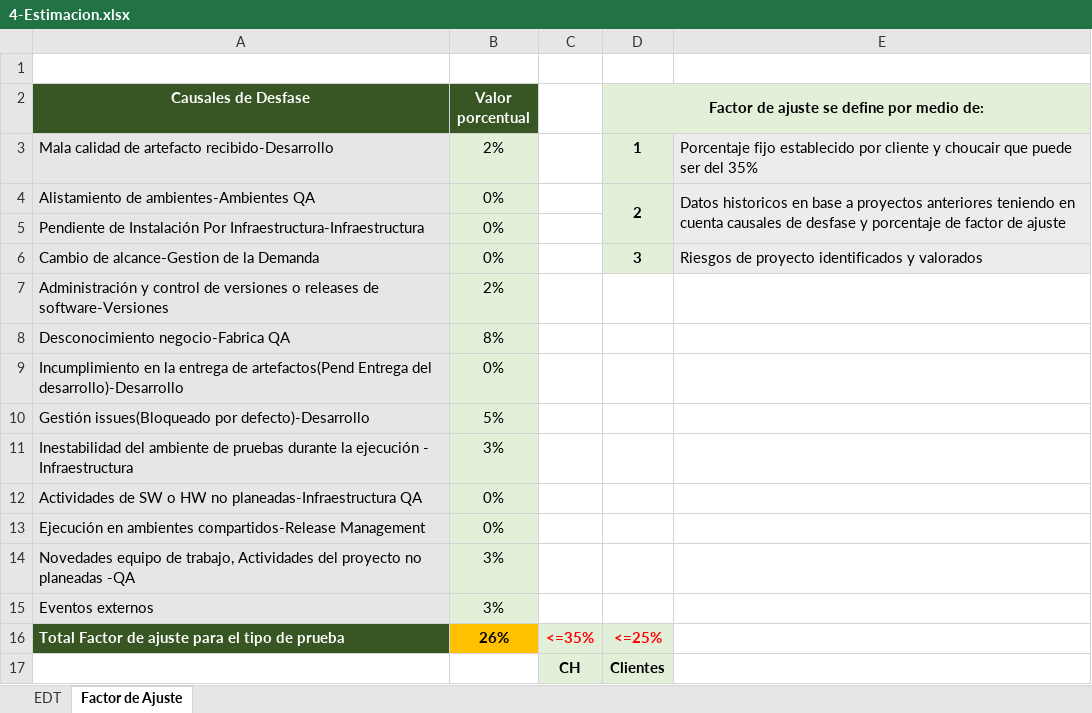
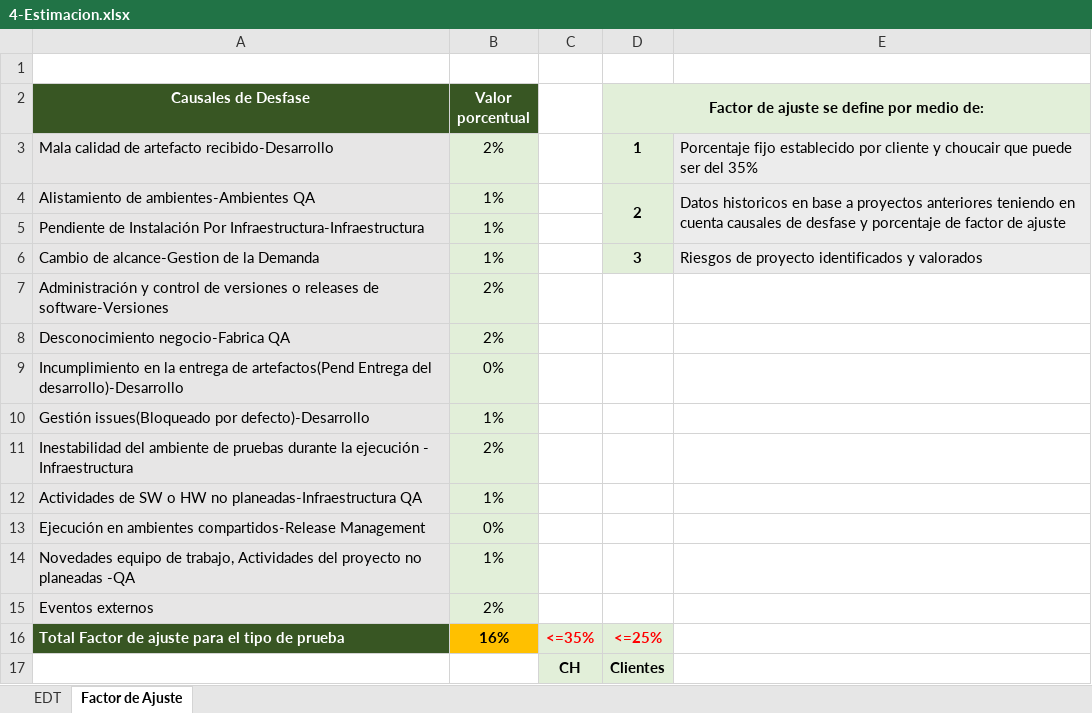
Before and after one commit to christianAya/Ejercicio_practico, an Excel workbook: 4-Estimacion.xlsx, sheet Factor de Ajuste, drawn as a sheet; values as stored, in another font and other column widths than the file's, no borders; the diff names each change by its address in the sheet, - before the commit and + after, or states it on an @@ line.

```diff
--- a/4-Estimacion.xlsx (sheet Factor de Ajuste)
+++ b/4-Estimacion.xlsx (sheet Factor de Ajuste)
-B4:B6 (Valor porcentual): 0%
+B4:B6 (Valor porcentual): 1%
-B8 (Valor porcentual): 8%
+B8 (Valor porcentual): 2%
-B10 (Valor porcentual): 5%
+B10 (Valor porcentual): 1%
-B11 (Valor porcentual): 3%
+B11 (Valor porcentual): 2%
-B12 (Valor porcentual): 0%
+B12 (Valor porcentual): 1%
-B14 (Valor porcentual): 3%
+B14 (Valor porcentual): 1%
-B15 (Valor porcentual): 3%
+B15 (Valor porcentual): 2%
-B16 (Valor porcentual): 26%
+B16 (Valor porcentual): 16%
```
Also changed, not shown: sheet EDT, formulas that keep their value, charts or pictures, 2-Analisis_de_Riesgos.xlsx, 8-Bugtracker.xlsx, 10 other files.
